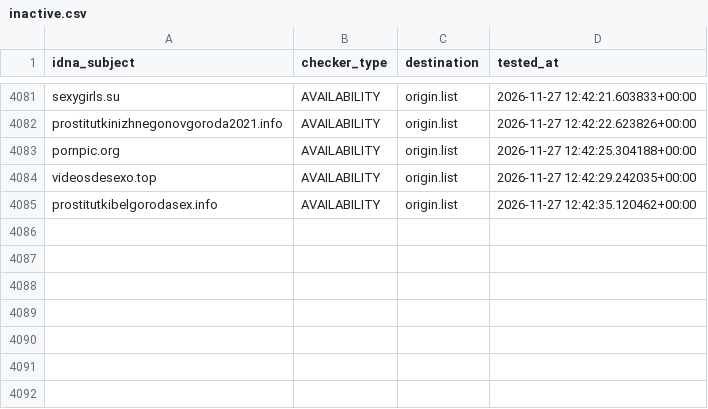
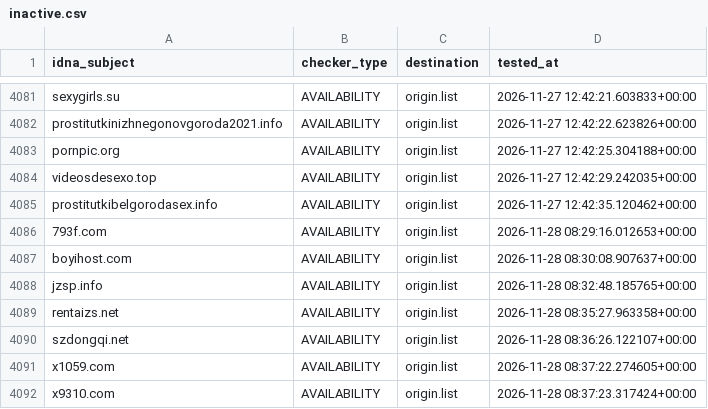
Before and after one commit to bigdargon/hostsVN-adult-dead-hosts, a CSV file: .pyfunceble/inactive.csv, drawn as a sheet; only a part is shown, gaps mark what is left out.

```diff
--- a/.pyfunceble/inactive.csv
+++ b/.pyfunceble/inactive.csv
@@ -4085 +4085,8 @@ videosdesexo.top,AVAILABILITY,origin.list,2026-11-27 12:42:29.242035+00:00
 prostitutkibelgorodasex.info,AVAILABILITY,origin.list,2026-11-27 12:42:35.120462+00:00
+793f.com,AVAILABILITY,origin.list,2026-11-28 08:29:16.012653+00:00
+boyihost.com,AVAILABILITY,origin.list,2026-11-28 08:30:08.907637+00:00
+jzsp.info,AVAILABILITY,origin.list,2026-11-28 08:32:48.185765+00:00
+rentaizs.net,AVAILABILITY,origin.list,2026-11-28 08:35:27.963358+00:00
+szdongqi.net,AVAILABILITY,origin.list,2026-11-28 08:36:26.122107+00:00
+x1059.com,AVAILABILITY,origin.list,2026-11-28 08:37:22.274605+00:00
+x9310.com,AVAILABILITY,origin.list,2026-11-28 08:37:23.317424+00:00
```
Also changed, not shown: 17 other files.
